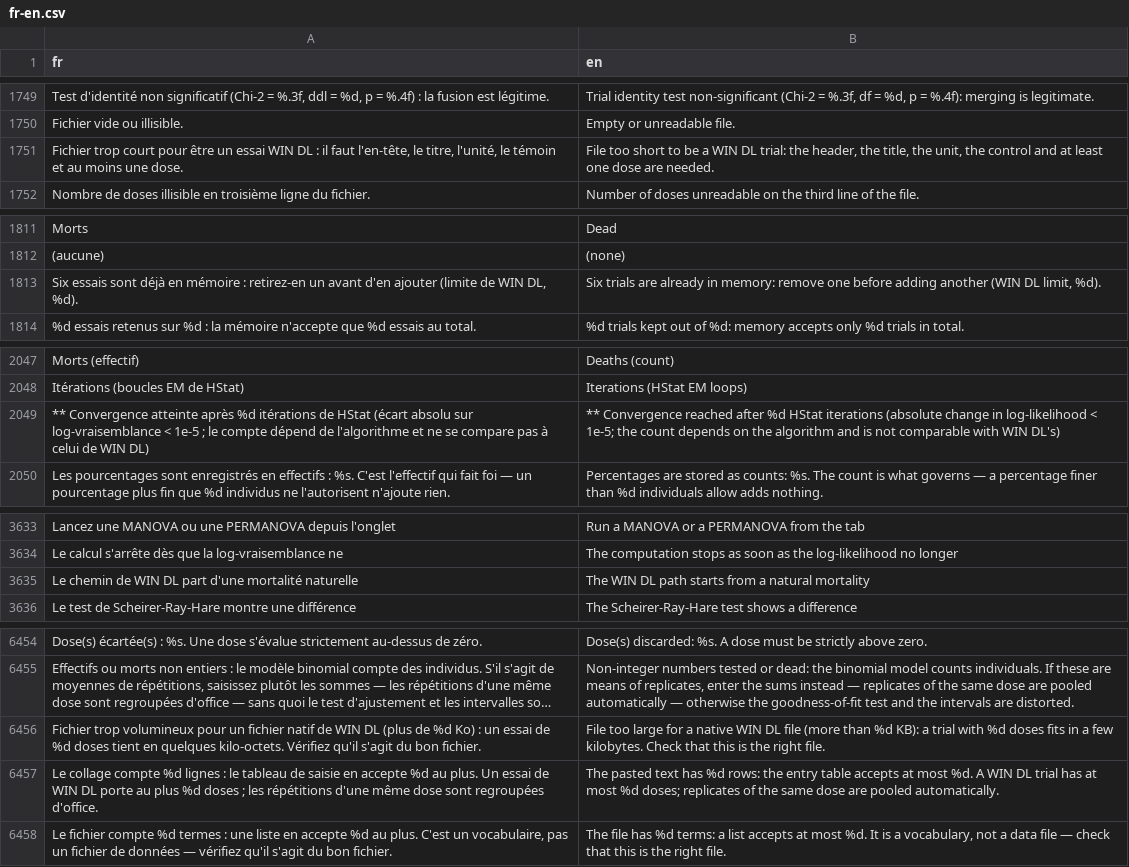
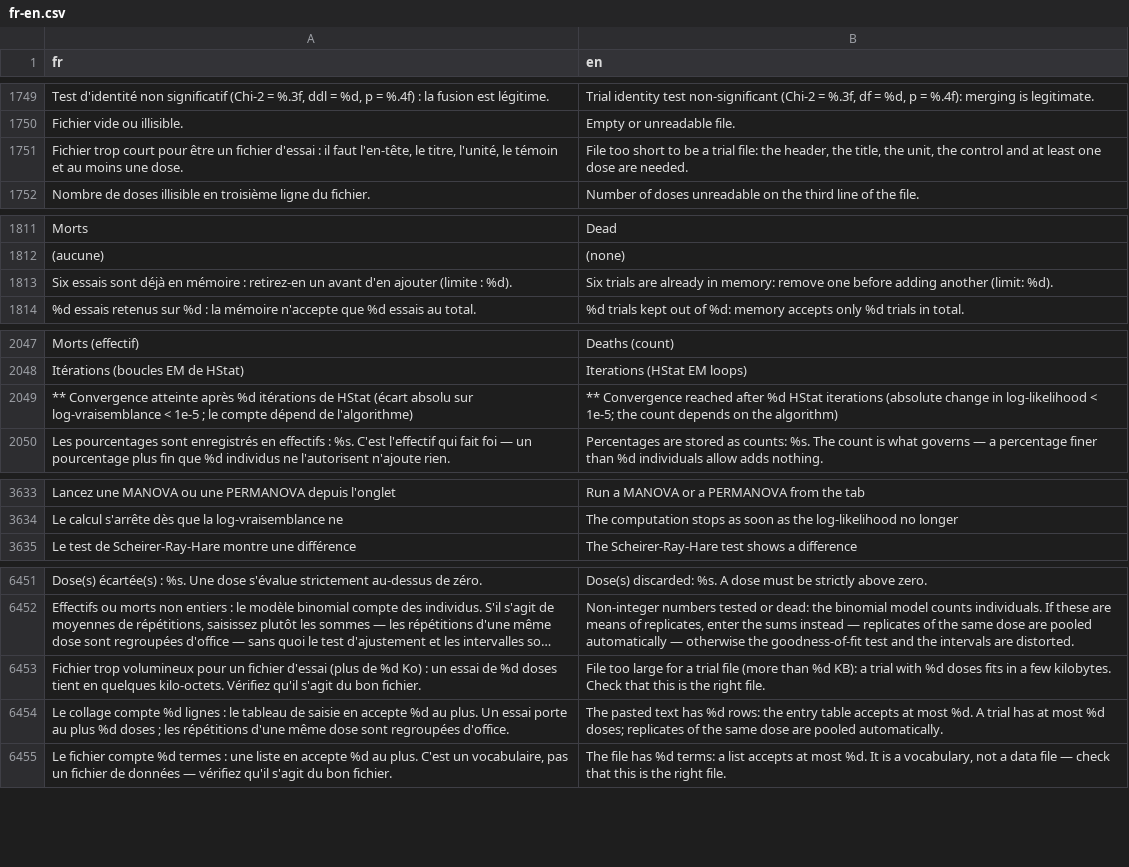
Before and after one commit to houphouet/hstat, a CSV file: inst/app/i18n/fr-en.csv, drawn as a sheet; only a part is shown, gaps mark what is left out; long unchanged cells end in …; removed rows and columns are numbered as before the commit, all else as after; the diff covers the shown part only; the diff names each change by its address in the sheet, - before the commit and + after, or states it on an @@ line.

```diff
--- a/inst/app/i18n/fr-en.csv
+++ b/inst/app/i18n/fr-en.csv
-A1751 (fr): …être un essai WIN DL : il…
+A1751 (fr): …être un fichier d'essai : il…
-B1751 (en): …be a WIN DL trial: the header,…
+B1751 (en): …be a trial file: the header,…
-A1813 (fr): …ajouter (limite de WIN DL, %d).
+A1813 (fr): …ajouter (limite : %d).
-B1813 (en): …adding another (WIN DL limit, %d).
+B1813 (en): …adding another (limit: %d).
-A2049 (fr): …dépend de l'algorithme et ne se compare pas à celui de WIN DL)
+A2049 (fr): …dépend de l'algorithme)
-B2049 (en): …on the algorithm and is not comparable with WIN DL's)
+B2049 (en): …on the algorithm)
-row 3635: Le chemin de WIN DL part d'une mortalité naturelle | The WIN DL path starts from a natural mortality
-A6453 (fr): …un fichier natif de WIN DL (plus de…
+A6453 (fr): …un fichier d'essai (plus de…
-B6453 (en): …for a native WIN DL file (more…
+B6453 (en): …for a trial file (more…
-A6454 (fr): …Un essai de WIN DL porte au…
+A6454 (fr): …Un essai porte au…
-B6454 (en): …%d. A WIN DL trial has…
+B6454 (en): …%d. A trial has…
```
Also changed, not shown: 7 added rows, 9 removed rows and 6 edited cells elsewhere in this file, 3 other files.
